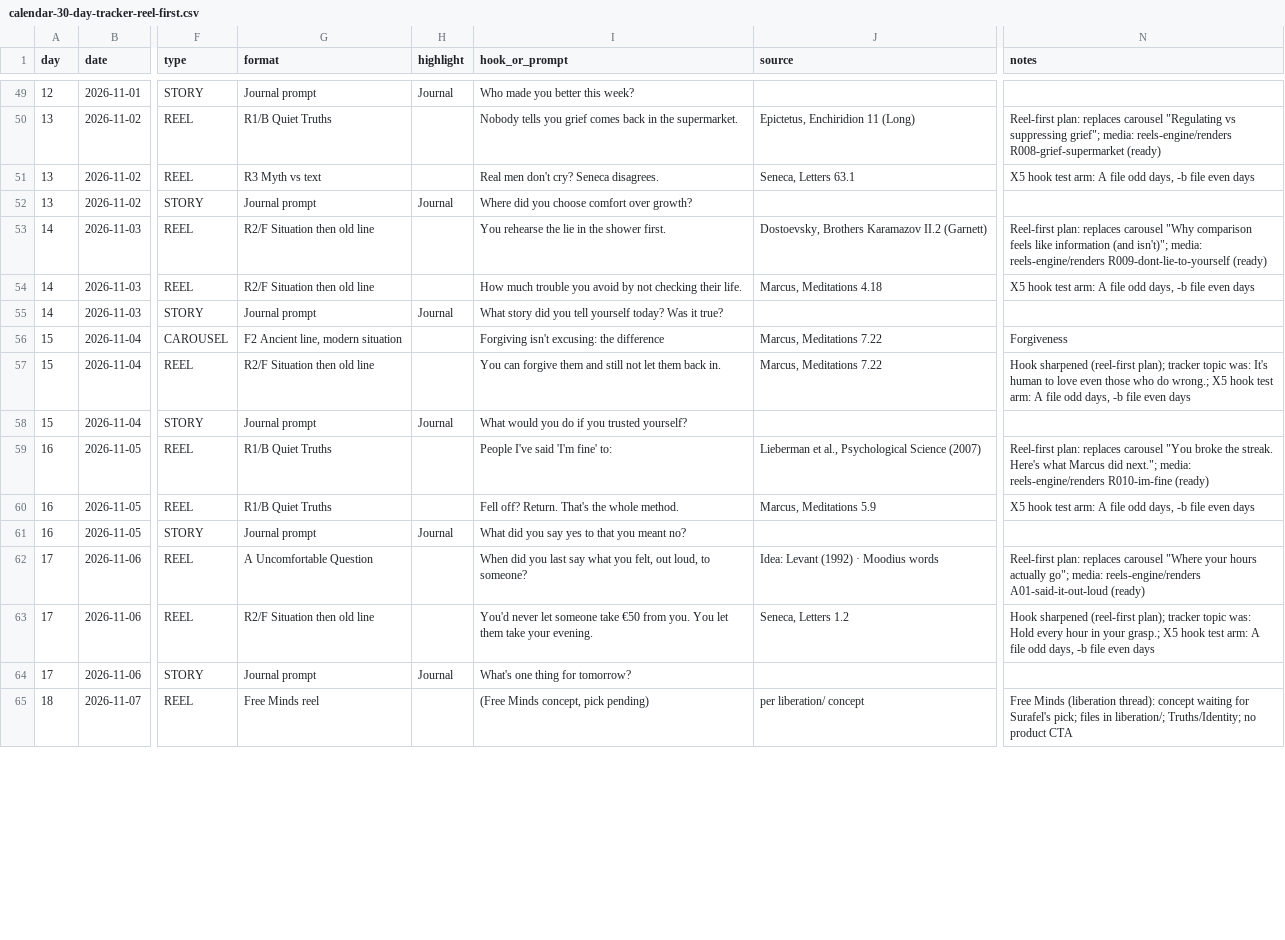
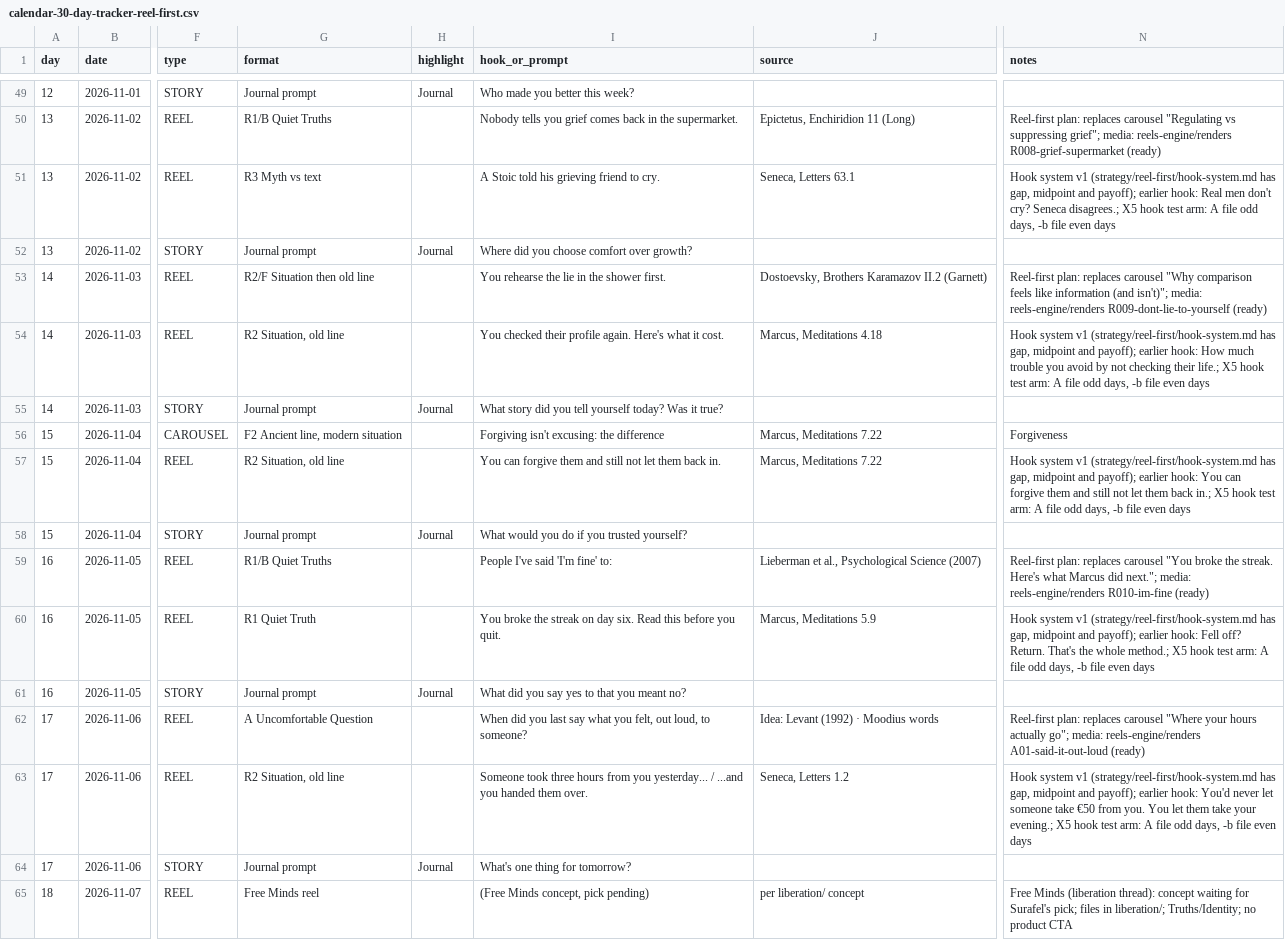
Before and after one commit to bobmarleyrafa1999-lab/media, a CSV file: moodius-aurelius/strategy/reel-first/calendar-30-day-tracker-reel-first.csv, drawn as a sheet; only a part is shown, gaps mark what is left out; the diff covers the shown part only; the diff names each change by its address in the sheet, - before the commit and + after, or states it on an @@ line.

```diff
--- a/moodius-aurelius/strategy/reel-first/calendar-30-day-tracker-reel-first.csv
+++ b/moodius-aurelius/strategy/reel-first/calendar-30-day-tracker-reel-first.csv
-I51 (hook_or_prompt): Real men don't cry? Seneca disagrees.
+I51 (hook_or_prompt): A Stoic told his grieving friend to cry.
-N51 (notes): X5 hook…
+N51 (notes): Hook system v1 (strategy/reel-first/hook-system.md has gap, midpoint and payoff); earlier hook: Real men don't cry? Seneca disagrees.; X5 hook…
-G54 (format): R2/F Situation then old line
+G54 (format): R2 Situation, old line
-I54 (hook_or_prompt): How much trouble you avoid by not checking their life.
+I54 (hook_or_prompt): You checked their profile again. Here's what it cost.
-N54 (notes): X5 hook…
+N54 (notes): Hook system v1 (strategy/reel-first/hook-system.md has gap, midpoint and payoff); earlier hook: How much trouble you avoid by not checking their life.; X5 hook…
-G57 (format): R2/F Situation then old line
+G57 (format): R2 Situation, old line
-N57 (notes): Hook sharpened (reel-first plan); tracker topic was: It's human to love even those who do wrong.; X5 hook…
+N57 (notes): Hook system v1 (strategy/reel-first/hook-system.md has gap, midpoint and payoff); earlier hook: You can forgive them and still not let them back in.; X5 hook…
-G60 (format): R1/B Quiet Truths
+G60 (format): R1 Quiet Truth
-I60 (hook_or_prompt): Fell off? Return. That's the whole method.
+I60 (hook_or_prompt): You broke the streak on day six. Read this before you quit.
-N60 (notes): X5 hook…
+N60 (notes): Hook system v1 (strategy/reel-first/hook-system.md has gap, midpoint and payoff); earlier hook: Fell off? Return. That's the whole method.; X5 hook…
-G63 (format): R2/F Situation then old line
+G63 (format): R2 Situation, old line
-I63 (hook_or_prompt): You'd never let someone take €50 from you. You let them take your evening.
+I63 (hook_or_prompt): Someone took three hours from you yesterday... / ...and you handed them over.
-N63 (notes): Hook sharpened (reel-first plan); tracker topic was: Hold every hour in your grasp.; X5 hook…
+N63 (notes): Hook system v1 (strategy/reel-first/hook-system.md has gap, midpoint and payoff); earlier hook: You'd never let someone take €50 from you. You let them take your evening.; X5 hook…
```
Also changed, not shown: 37 edited cells elsewhere in this file, 1 other file.
